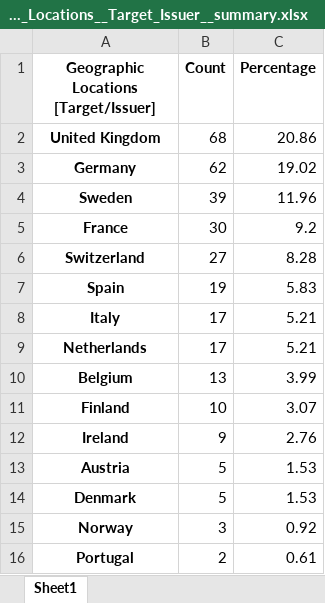
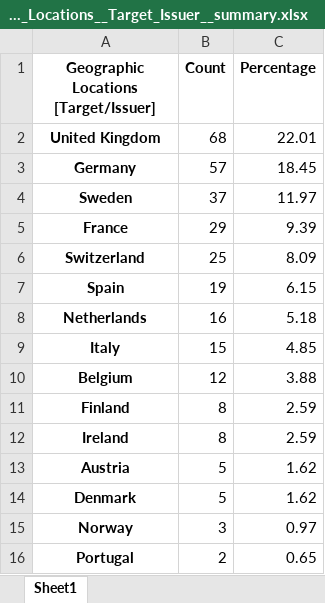
Before and after one commit to jour23ab/MA, an Excel workbook: Descriptive Statistics/Categorical/Geographic_Locations__Target_Issuer__summary.xlsx, sheet Sheet1, drawn as a sheet; values as stored, in another font and other column widths than the file's, no borders; removed rows and columns are numbered as before the commit, all else as after; the diff names each change by its address in the sheet, - before the commit and + after, or states it on an @@ line.

```diff
--- a/Descriptive Statistics/Categorical/Geographic_Locations__Target_Issuer__summary.xlsx (sheet Sheet1)
+++ b/Descriptive Statistics/Categorical/Geographic_Locations__Target_Issuer__summary.xlsx (sheet Sheet1)
-C2 (Percentage): 20.86
+C2 (Percentage): 22.01
-B3 (Count): 62
+B3 (Count): 57
-C3 (Percentage): 19.02
+C3 (Percentage): 18.45
-B4 (Count): 39
+B4 (Count): 37
-C4 (Percentage): 11.96
+C4 (Percentage): 11.97
-B5 (Count): 30
+B5 (Count): 29
-C5 (Percentage): 9.2
+C5 (Percentage): 9.39
-B6 (Count): 27
+B6 (Count): 25
-C6 (Percentage): 8.28
+C6 (Percentage): 8.09
-C7 (Percentage): 5.83
+C7 (Percentage): 6.15
-row 8: Italy | 17 | 5.21
-B8 (Count): 17
+B8 (Count): 16
-C8 (Percentage): 5.21
+C8 (Percentage): 5.18
+row 9: Italy | 15 | 4.85
-B10 (Count): 13
+B10 (Count): 12
-C10 (Percentage): 3.99
+C10 (Percentage): 3.88
-B11 (Count): 10
+B11 (Count): 8
-C11 (Percentage): 3.07
+C11 (Percentage): 2.59
-B12 (Count): 9
+B12 (Count): 8
-C12 (Percentage): 2.76
+C12 (Percentage): 2.59
-C13:C14 (Percentage): 1.53
+C13:C14 (Percentage): 1.62
-C15 (Percentage): 0.92
+C15 (Percentage): 0.97
-C16 (Percentage): 0.61
+C16 (Percentage): 0.65
```
Also changed, not shown: Descriptive Statistics/Categorical/Crisis_summary.xlsx, Descriptive Statistics/Categorical/Diversification_summary.xlsx, 55 other files.
